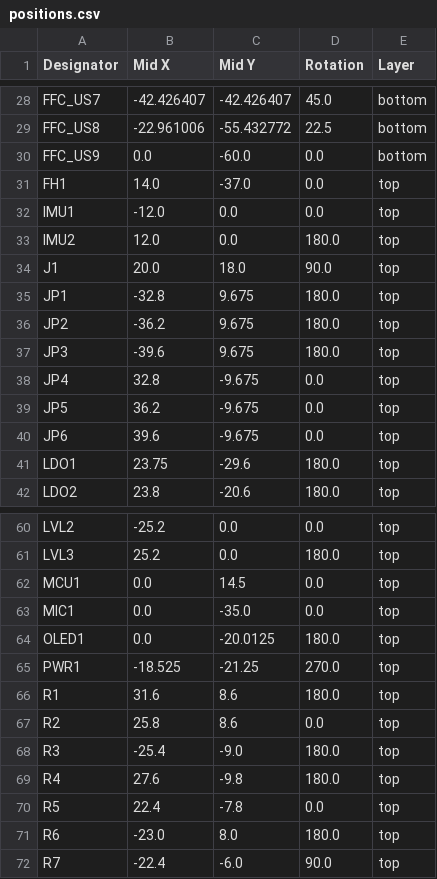
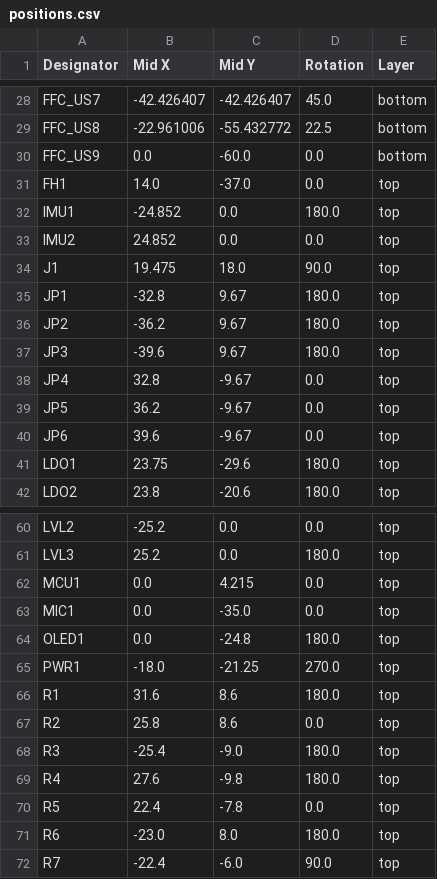
Before and after one commit to Froggy111/RBC-soccer-2025, a CSV file: hardware/top-plate/pcb/production/positions.csv, drawn as a sheet; only a part is shown, gaps mark what is left out.

```diff
--- a/hardware/top-plate/pcb/production/positions.csv
+++ b/hardware/top-plate/pcb/production/positions.csv
@@ -31,11 +31,11 @@ FFC_US9,0.0,-60.0,0.0,bottom
 FH1,14.0,-37.0,0.0,top
-IMU1,-12.0,0.0,0.0,top
-IMU2,12.0,0.0,180.0,top
-J1,20.0,18.0,90.0,top
-JP1,-32.8,9.675,180.0,top
-JP2,-36.2,9.675,180.0,top
-JP3,-39.6,9.675,180.0,top
-JP4,32.8,-9.675,0.0,top
-JP5,36.2,-9.675,0.0,top
-JP6,39.6,-9.675,0.0,top
+IMU1,-24.852,0.0,180.0,top
+IMU2,24.852,0.0,0.0,top
+J1,19.475,18.0,90.0,top
+JP1,-32.8,9.67,180.0,top
+JP2,-36.2,9.67,180.0,top
+JP3,-39.6,9.67,180.0,top
+JP4,32.8,-9.67,0.0,top
+JP5,36.2,-9.67,0.0,top
+JP6,39.6,-9.67,0.0,top
 LDO1,23.75,-29.6,180.0,top
@@ -61,6 +61,6 @@ LVL2,-25.2,0.0,0.0,top
 LVL3,25.2,0.0,180.0,top
-MCU1,0.0,14.5,0.0,top
+MCU1,0.0,4.215,0.0,top
 MIC1,0.0,-35.0,0.0,top
-OLED1,0.0,-20.0125,180.0,top
-PWR1,-18.525,-21.25,270.0,top
+OLED1,0.0,-24.8,180.0,top
+PWR1,-18.0,-21.25,270.0,top
 R1,31.6,8.6,180.0,top
```
Also changed, not shown: hardware/top-plate/pcb/production/bom.csv, 9 other files.
